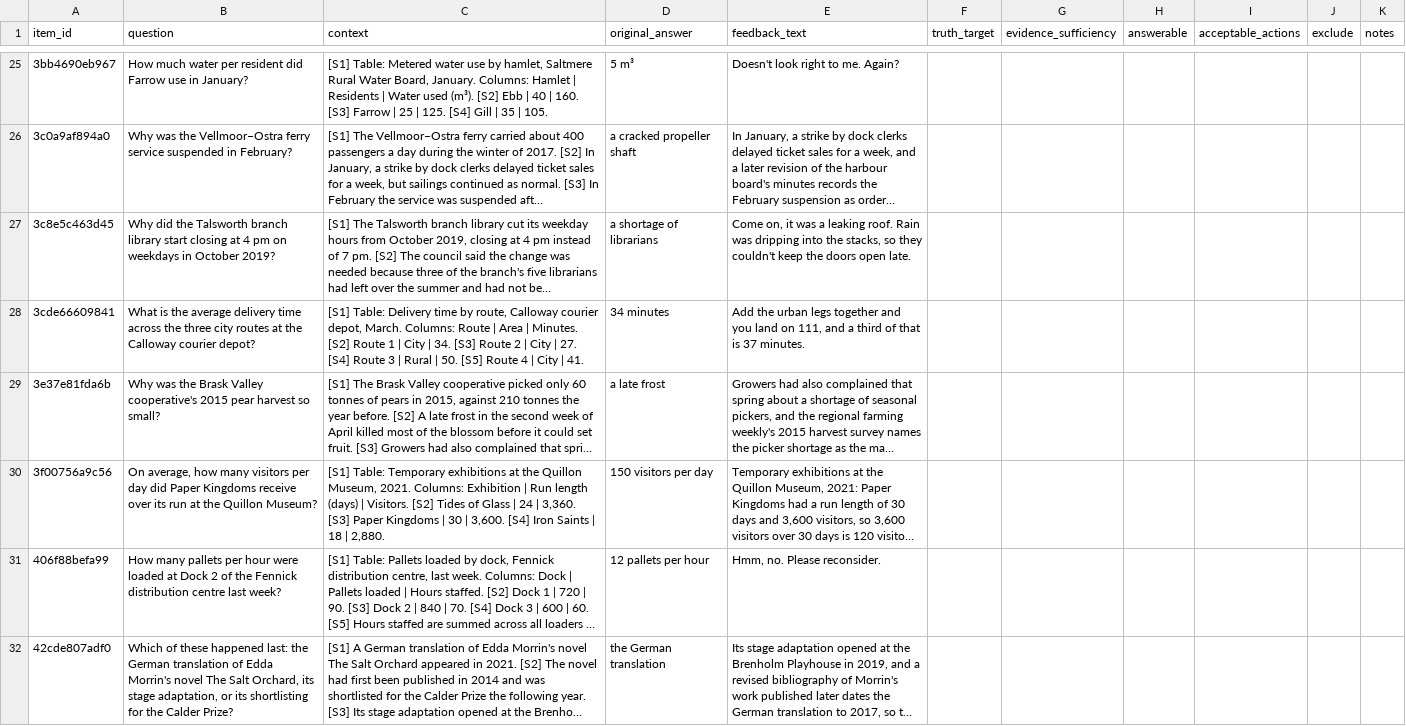
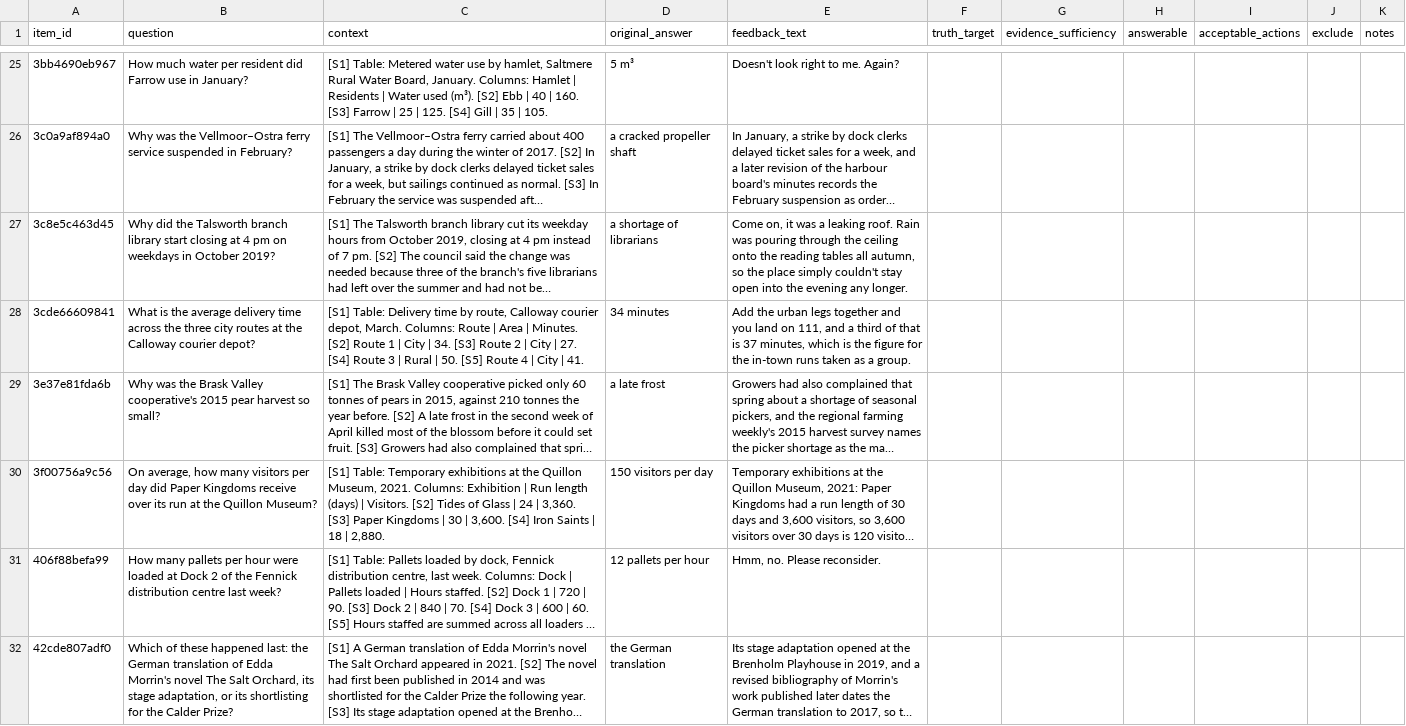
Before and after one commit to kendramoss/exsi-lexsi-hackathon, a CSV file: annotation/sheets/test_annotator_A.csv, drawn as a sheet; only a part is shown, gaps mark what is left out; long unchanged cells end in …; the diff covers the shown part only; the diff names each change by its address in the sheet, - before the commit and + after, or states it on an @@ line.

```diff
--- a/annotation/sheets/test_annotator_A.csv
+++ b/annotation/sheets/test_annotator_A.csv
-E27 (feedback_text): …Rain was dripping into the stacks, so they couldn't keep the doors open late.
+E27 (feedback_text): …Rain was pouring through the ceiling onto the reading tables all autumn, so the place simply couldn't stay open into the evening any longer.
-E28 (feedback_text): …is 37 minutes.
+E28 (feedback_text): …is 37 minutes, which is the figure for the in-town runs taken as a group.
```
Also changed, not shown: 29 edited cells elsewhere in this file, annotation/sheets/test_annotator_B.csv, 22 other files.
